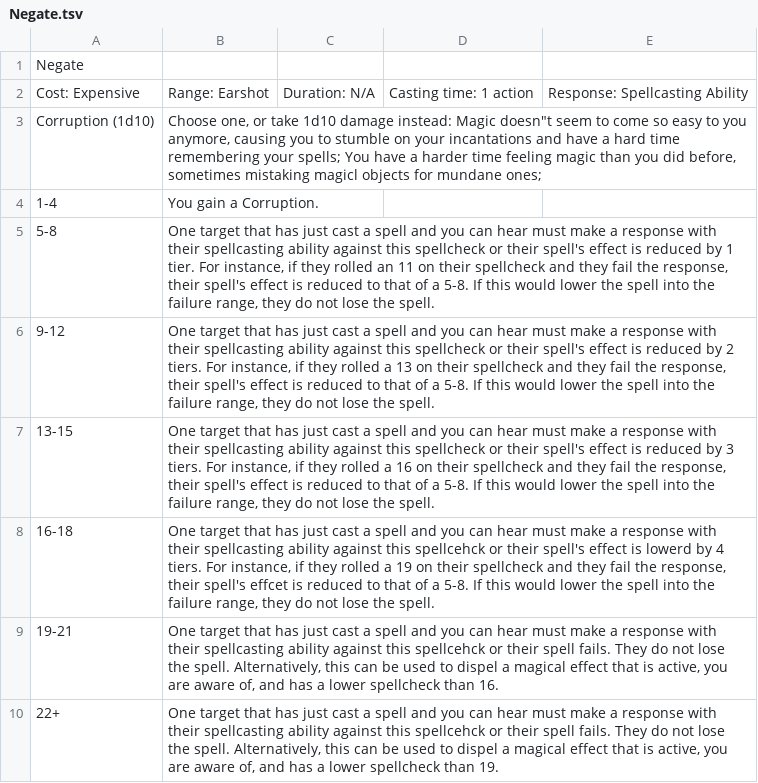
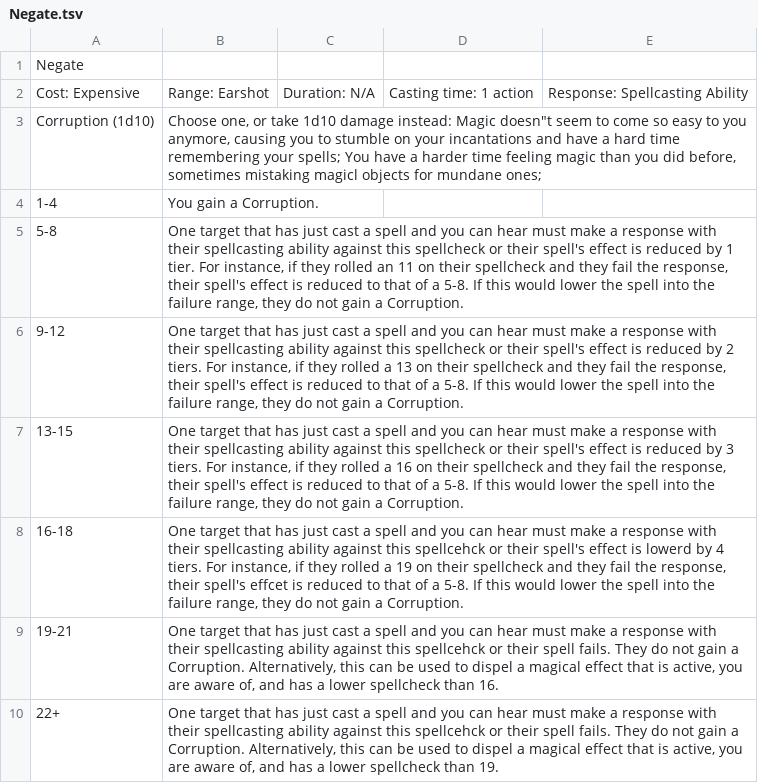
Before and after one commit to ckwk/rogue-character-sheet, a TSV file: API/Spells/Negate.tsv, drawn as a sheet.

Commit message:
Added spell casting bonuses

```diff
--- a/API/Spells/Negate.tsv
+++ b/API/Spells/Negate.tsv
@@ -4,7 +4,7 @@ Corruption (1d10)	Choose one, or take 1d10 damage instead: Magic doesn"t seem to
 1-4	You gain a Corruption.                        			
-5-8	One target that has just cast a spell and you can hear must make a response with their spellcasting ability against this spellcheck or their spell's effect is reduced by 1 tier.  For instance, if they rolled an 11 on their spellcheck and they fail the response, their spell's effect is reduced to that of a 5-8.  If this would lower the spell into the failure range, they do not lose the spell.			
-9-12	One target that has just cast a spell and you can hear must make a response with their spellcasting ability against this spellcheck or their spell's effect is reduced by 2 tiers.  For instance, if they rolled a 13 on their spellcheck and they fail the response, their spell's effect is reduced to that of a 5-8.  If this would lower the spell into the failure range, they do not lose the spell.			
-13-15	One target that has just cast a spell and you can hear must make a response with their spellcasting ability against this spellcheck or their spell's effect is reduced by 3 tiers.  For instance, if they rolled a 16 on their spellcheck and they fail the response, their spell's effect is reduced to that of a 5-8.  If this would lower the spell into the failure range, they do not lose the spell.			
-16-18	One target that has just cast a spell and you can hear must make a response with their spellcasting ability against this spellcehck or their spell's effect is lowerd by 4 tiers.  For instance, if they rolled a 19 on their spellcheck and they fail the response, their spell's effcet is reduced to that of a 5-8.  If this would lower the spell into the failure range, they do not lose the spell.			
-19-21	One target that has just cast a spell and you can hear must make a response with their spellcasting ability against this spellcehck or their spell fails.  They do not lose the spell.  Alternatively, this can be used to dispel a magical effect that is active, you are aware of, and has a lower spellcheck than 16.			
-22+	One target that has just cast a spell and you can hear must make a response with their spellcasting ability against this spellcehck or their spell fails.  They do not lose the spell.  Alternatively, this can be used to dispel a magical effect that is active, you are aware of, and has a lower spellcheck than 19.						
+5-8	One target that has just cast a spell and you can hear must make a response with their spellcasting ability against this spellcheck or their spell's effect is reduced by 1 tier.  For instance, if they rolled an 11 on their spellcheck and they fail the response, their spell's effect is reduced to that of a 5-8.  If this would lower the spell into the failure range, they do not gain a Corruption.			
+9-12	One target that has just cast a spell and you can hear must make a response with their spellcasting ability against this spellcheck or their spell's effect is reduced by 2 tiers.  For instance, if they rolled a 13 on their spellcheck and they fail the response, their spell's effect is reduced to that of a 5-8.  If this would lower the spell into the failure range, they do not gain a Corruption.			
+13-15	One target that has just cast a spell and you can hear must make a response with their spellcasting ability against this spellcheck or their spell's effect is reduced by 3 tiers.  For instance, if they rolled a 16 on their spellcheck and they fail the response, their spell's effect is reduced to that of a 5-8.  If this would lower the spell into the failure range, they do not gain a Corruption.			
+16-18	One target that has just cast a spell and you can hear must make a response with their spellcasting ability against this spellcehck or their spell's effect is lowerd by 4 tiers.  For instance, if they rolled a 19 on their spellcheck and they fail the response, their spell's effcet is reduced to that of a 5-8.  If this would lower the spell into the failure range, they do not gain a Corruption.			
+19-21	One target that has just cast a spell and you can hear must make a response with their spellcasting ability against this spellcehck or their spell fails.  They do not gain a Corruption.  Alternatively, this can be used to dispel a magical effect that is active, you are aware of, and has a lower spellcheck than 16.			
+22+	One target that has just cast a spell and you can hear must make a response with their spellcasting ability against this spellcehck or their spell fails.  They do not gain a Corruption.  Alternatively, this can be used to dispel a magical effect that is active, you are aware of, and has a lower spellcheck than 19.						
```
Also changed, not shown: 4 other files.
